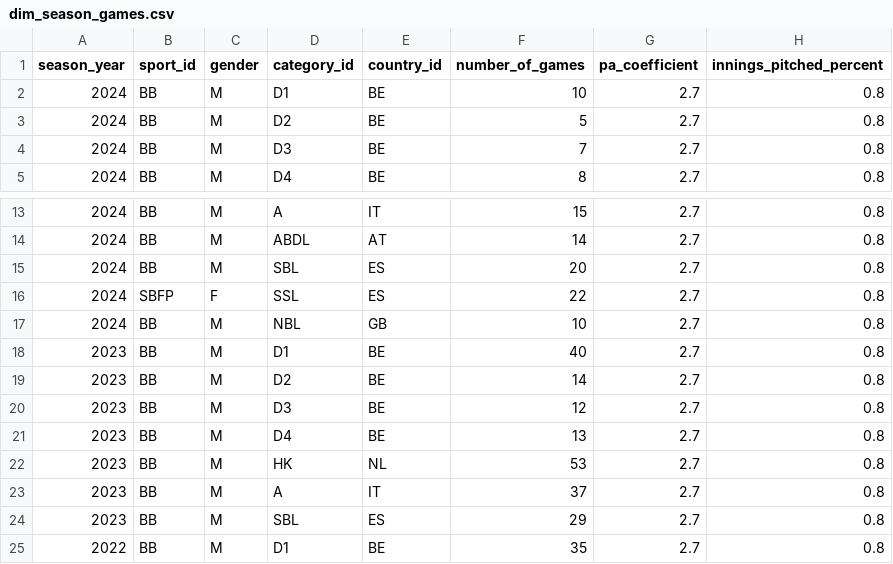
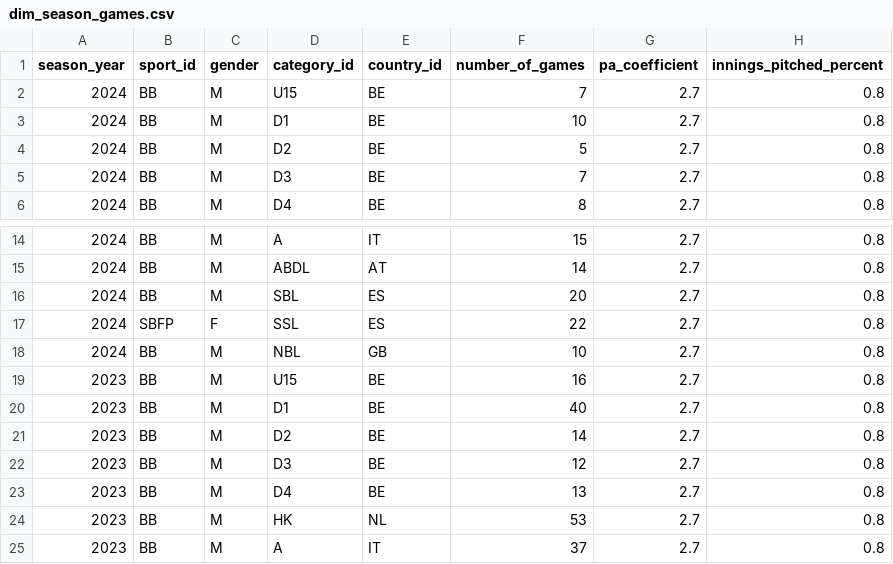
Before and after one commit to tonper19/ballgame, a CSV file: data/csv/dim_season_games.csv, drawn as a sheet; only a part is shown, gaps mark what is left out; the shorter side is filled out with more unchanged rows; the diff names each change by its address in the sheet, - before the commit and + after, or states it on an @@ line.

```diff
--- a/data/csv/dim_season_games.csv
+++ b/data/csv/dim_season_games.csv
+row 2: 2024 | BB | M | U15 | BE | 7 | 2.7 | 0.8
+row 19: 2023 | BB | M | U15 | BE | 16 | 2.7 | 0.8
```
Also changed, not shown: data/csv/dim_category.csv, data/csv/stats_batting_raw_nbl_2024.csv, 21 other files.
